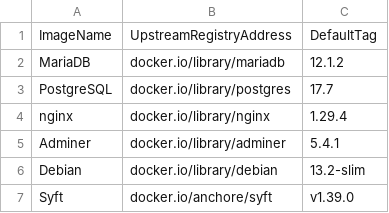
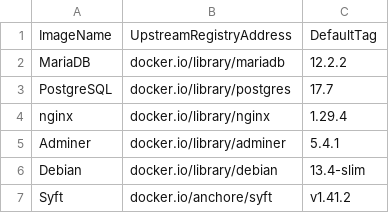
Before and after one commit to anionDevelopment/ConSurv, a CSV file: .ScriptCollection/OCIImages/ImageDefinition.csv, drawn as a sheet.

```diff
--- a/.ScriptCollection/OCIImages/ImageDefinition.csv
+++ b/.ScriptCollection/OCIImages/ImageDefinition.csv
@@ -1,3 +1,3 @@
 ImageName;UpstreamRegistryAddress;DefaultTag
-MariaDB;docker.io/library/mariadb;12.1.2
+MariaDB;docker.io/library/mariadb;12.2.2
 PostgreSQL;docker.io/library/postgres;17.7
@@ -5,3 +5,3 @@ nginx;docker.io/library/nginx;1.29.4
 Adminer;docker.io/library/adminer;5.4.1
-Debian;docker.io/library/debian;13.2-slim
-Syft;docker.io/anchore/syft;v1.39.0
+Debian;docker.io/library/debian;13.4-slim
+Syft;docker.io/anchore/syft;v1.41.2
```
Also changed, not shown: Other/Resources/Support/InformationAboutSupportedVersions.csv, 32 other files.
